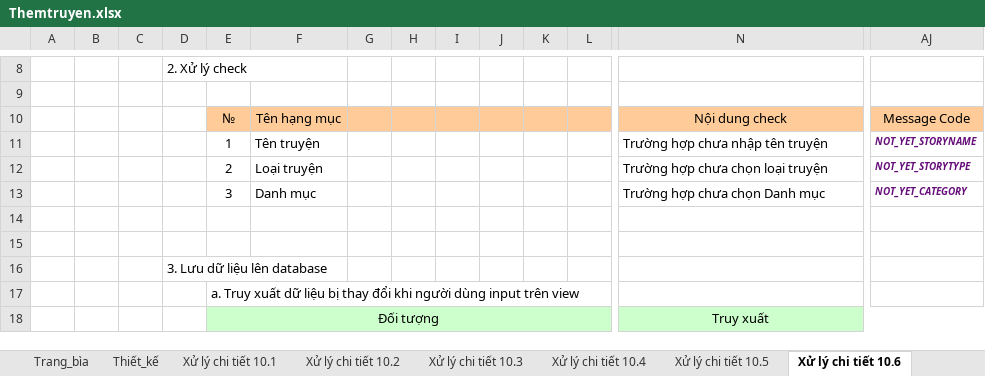
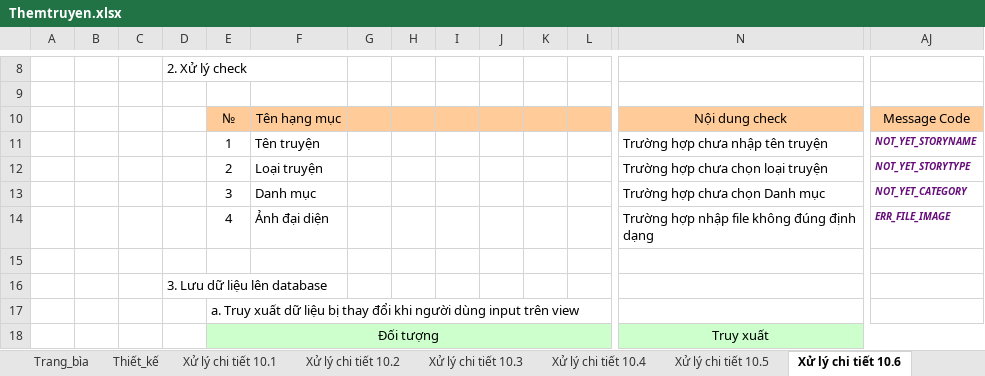
Before and after one commit to neik311/KTLT-HDT, an Excel workbook: tai_lieu/Bao cao/Chi_tiet/Themtruyen.xlsx, sheet Xử lý chi tiết 10.6, drawn as a sheet; only a part is shown, gaps mark what is left out; values as stored, in another font and other column widths than the file's, no borders; rows hold the shown columns only; the diff names each change by its address in the sheet, - before the commit and + after, or states it on an @@ line.

```diff
--- a/tai_lieu/Bao cao/Chi_tiet/Themtruyen.xlsx (sheet Xử lý chi tiết 10.6)
+++ b/tai_lieu/Bao cao/Chi_tiet/Themtruyen.xlsx (sheet Xử lý chi tiết 10.6)
-row 14: (empty)
+row 14:  |  |  |  | 4 | Ảnh đại diện |  |  |  |  |  |  | Trường hợp nhập file không đúng định dạng | ERR_FILE_IMAGE
```
Also changed, not shown: tai_lieu/Bao cao/Chi_tiet/Chi-tiet-truyen.xlsx, tai_lieu/Bao cao/Chi_tiet/dangky.xlsx, 3 other files.
